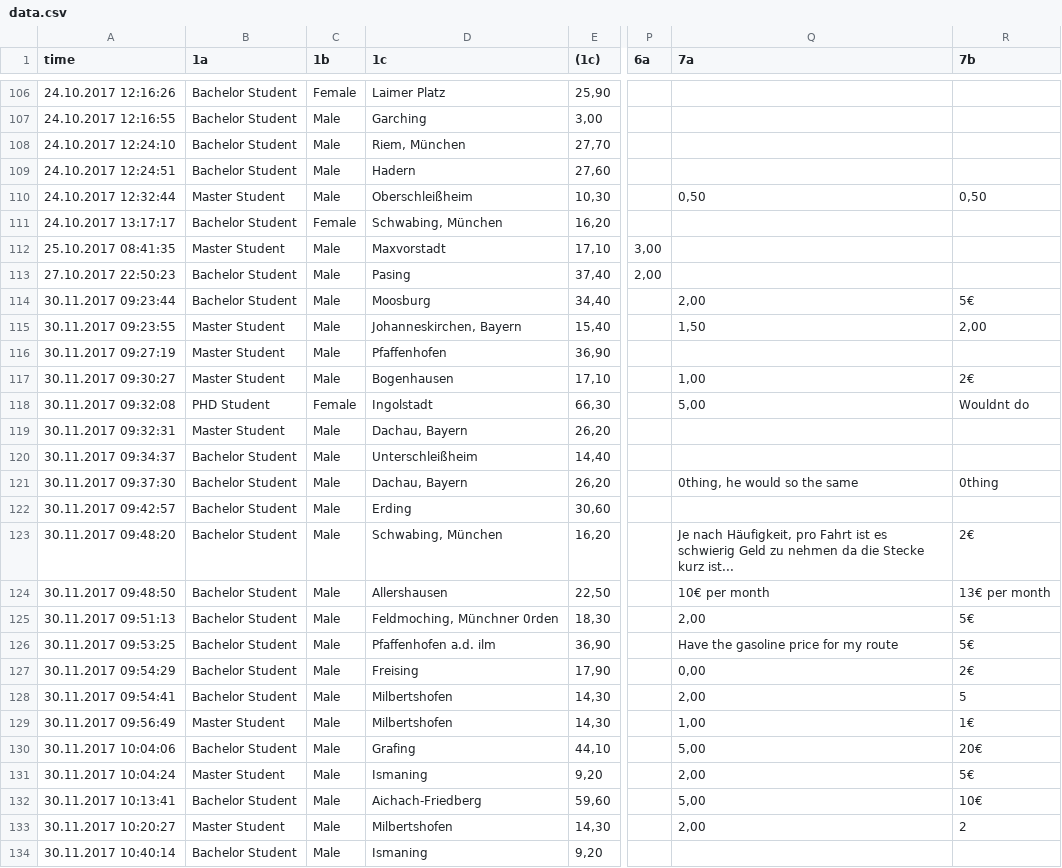
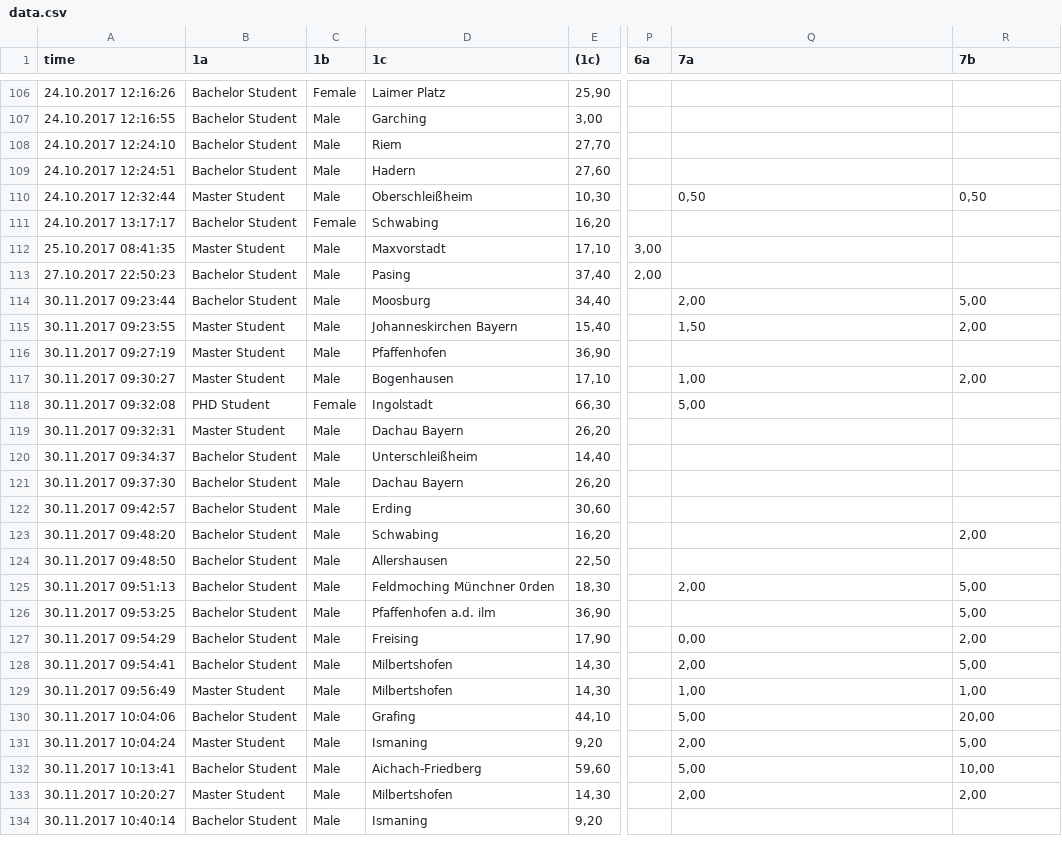
Before and after one commit to lukasmohs/ridesharing-survey-analysis, a CSV file: data.csv, drawn as a sheet; only a part is shown, gaps mark what is left out; the diff covers the shown part only; the diff names each change by its address in the sheet, - before the commit and + after, or states it on an @@ line.

Commit message:
implemented price analysis

```diff
--- a/data.csv
+++ b/data.csv
-D108 (1c): Riem, München
+D108 (1c): Riem
-D111 (1c): Schwabing, München
+D111 (1c): Schwabing
-R114 (7b): 5€
+R114 (7b): 5,00
-D115 (1c): Johanneskirchen, Bayern
+D115 (1c): Johanneskirchen Bayern
-R117 (7b): 2€
+R117 (7b): 2,00
-R118 (7b): Wouldnt do
+R118 (7b): (empty)
-D119 (1c): Dachau, Bayern
+D119 (1c): Dachau Bayern
-D121 (1c): Dachau, Bayern
+D121 (1c): Dachau Bayern
-Q121 (7a): 0thing, he would so the same
+Q121 (7a): (empty)
-R121 (7b): 0thing
+R121 (7b): (empty)
-D123 (1c): Schwabing, München
+D123 (1c): Schwabing
-Q123 (7a): Je nach Häufigkeit, pro Fahrt ist es schwierig Geld zu nehmen da die Stecke kurz ist...
+Q123 (7a): (empty)
-R123 (7b): 2€
+R123 (7b): 2,00
-Q124 (7a): 10€ per month
+Q124 (7a): (empty)
-R124 (7b): 13€ per month
+R124 (7b): (empty)
-D125 (1c): Feldmoching, Münchner 0rden
+D125 (1c): Feldmoching Münchner 0rden
-R125:R126 (7b): 5€
+R125:R126 (7b): 5,00
-Q126 (7a): Have the gasoline price for my route
+Q126 (7a): (empty)
-R127 (7b): 2€
+R127 (7b): 2,00
-R128 (7b): 5
+R128 (7b): 5,00
-R129 (7b): 1€
+R129 (7b): 1,00
-R130 (7b): 20€
+R130 (7b): 20,00
-R131 (7b): 5€
+R131 (7b): 5,00
-R132 (7b): 10€
+R132 (7b): 10,00
-R133 (7b): 2
+R133 (7b): 2,00
```
Also changed, not shown: 28 edited cells elsewhere in this file.
